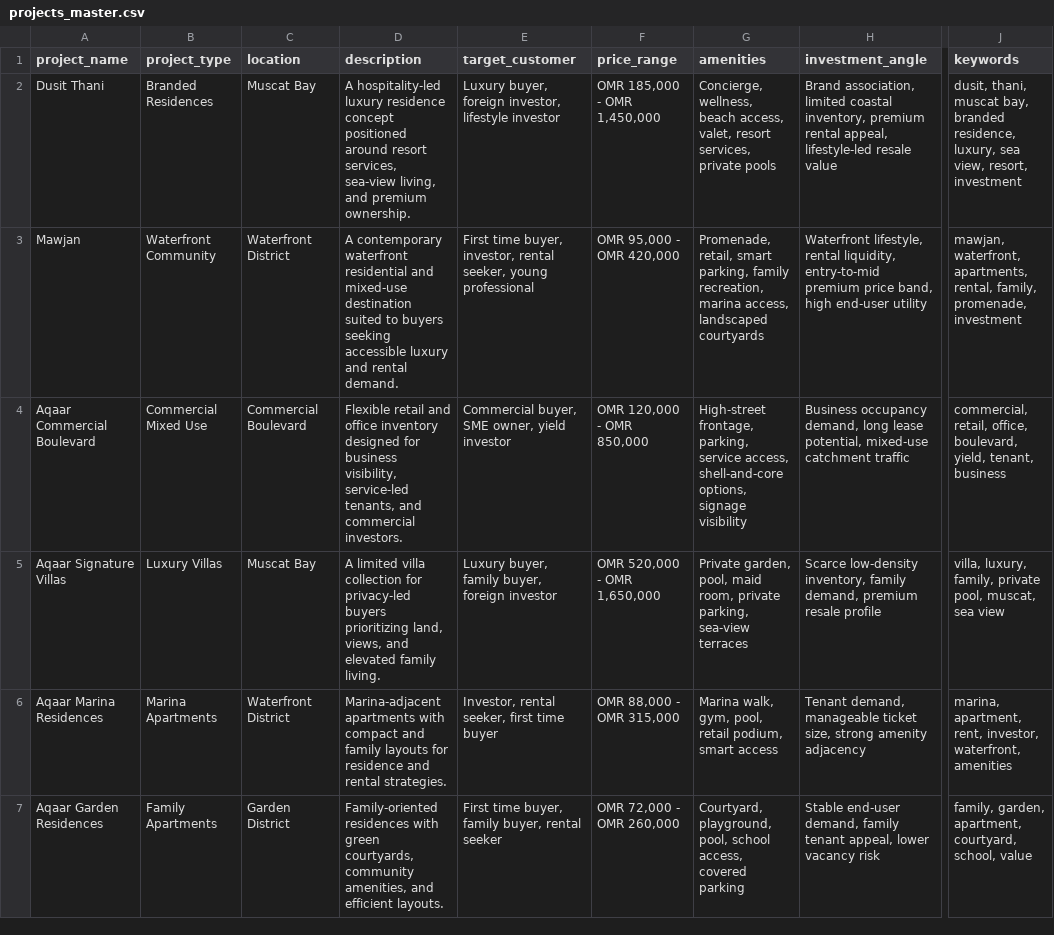
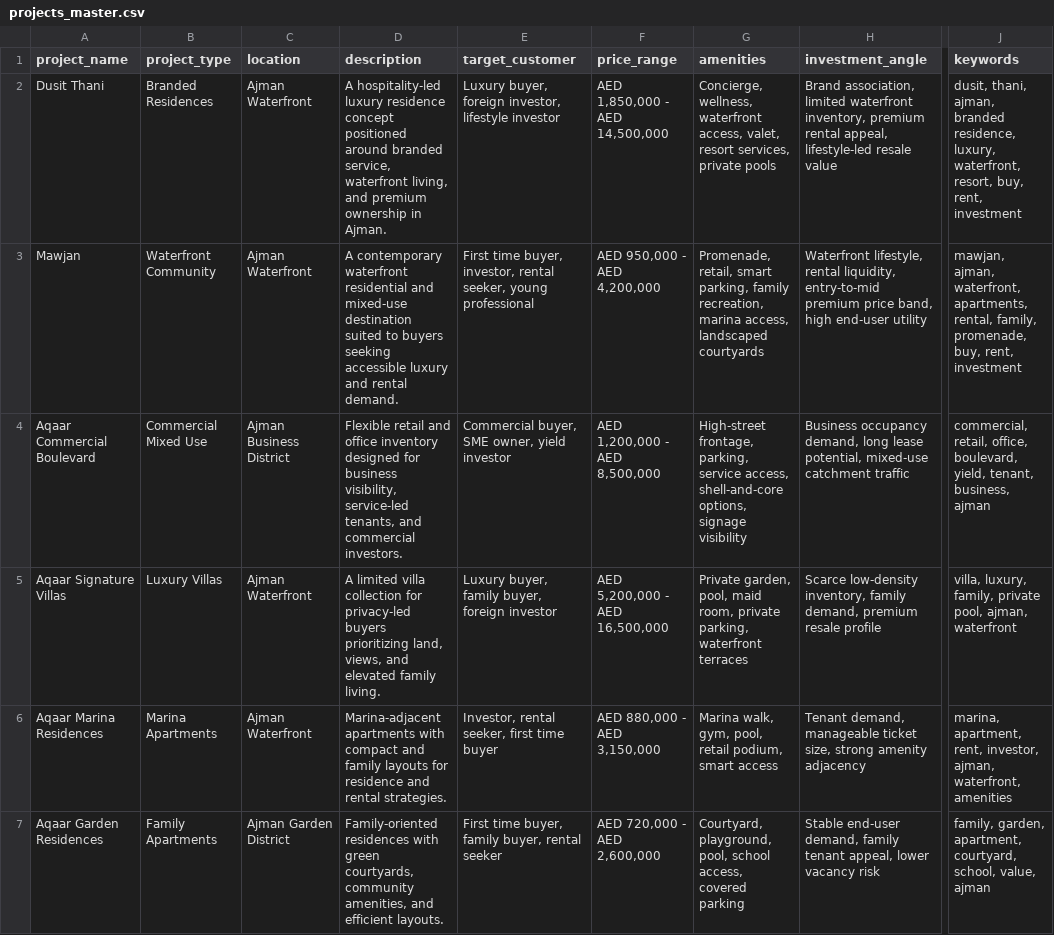
Before and after one commit to shirlz15/aqaar-ai-concierge, a CSV file: csv/projects_master.csv, drawn as a sheet; only a part is shown, gaps mark what is left out; the diff names each change by its address in the sheet, - before the commit and + after, or states it on an @@ line.

```diff
--- a/csv/projects_master.csv
+++ b/csv/projects_master.csv
-C2 (location): Muscat Bay
+C2 (location): Ajman Waterfront
-D2 (description): …positioned around resort services, sea-view living, and premium ownership.
+D2 (description): …positioned around branded service, waterfront living, and premium ownership in Ajman.
-F2 (price_range): OMR 185,000 - OMR 1,450,000
+F2 (price_range): AED 1,850,000 - AED 14,500,000
-G2 (amenities): Concierge, wellness, beach access, valet,…
+G2 (amenities): Concierge, wellness, waterfront access, valet,…
-H2 (investment_angle): …association, limited coastal inventory, premium…
+H2 (investment_angle): …association, limited waterfront inventory, premium…
-J2 (keywords): dusit, thani, muscat bay, branded residence, luxury, sea view, resort, investment
+J2 (keywords): dusit, thani, ajman, branded residence, luxury, waterfront, resort, buy, rent, investment
-C3 (location): Waterfront District
+C3 (location): Ajman Waterfront
-F3 (price_range): OMR 95,000 - OMR 420,000
+F3 (price_range): AED 950,000 - AED 4,200,000
-J3 (keywords): mawjan, waterfront, apartments, rental, family, promenade, investment
+J3 (keywords): mawjan, ajman, waterfront, apartments, rental, family, promenade, buy, rent, investment
-C4 (location): Commercial Boulevard
+C4 (location): Ajman Business District
-F4 (price_range): OMR 120,000 - OMR 850,000
+F4 (price_range): AED 1,200,000 - AED 8,500,000
-J4 (keywords): …yield, tenant, business
+J4 (keywords): …yield, tenant, business, ajman
-C5 (location): Muscat Bay
+C5 (location): Ajman Waterfront
-F5 (price_range): OMR 520,000 - OMR 1,650,000
+F5 (price_range): AED 5,200,000 - AED 16,500,000
-G5 (amenities): …private parking, sea-view terraces
+G5 (amenities): …private parking, waterfront terraces
-J5 (keywords): …private pool, muscat, sea view
+J5 (keywords): …private pool, ajman, waterfront
-C6 (location): Waterfront District
+C6 (location): Ajman Waterfront
-F6 (price_range): OMR 88,000 - OMR 315,000
+F6 (price_range): AED 880,000 - AED 3,150,000
-J6 (keywords): …rent, investor, waterfront, amenities
+J6 (keywords): …rent, investor, ajman, waterfront, amenities
-C7 (location): Garden District
+C7 (location): Ajman Garden District
-F7 (price_range): OMR 72,000 - OMR 260,000
+F7 (price_range): AED 720,000 - AED 2,600,000
-J7 (keywords): …courtyard, school, value
+J7 (keywords): …courtyard, school, value, ajman
```
Also changed, not shown: 17 other files.
